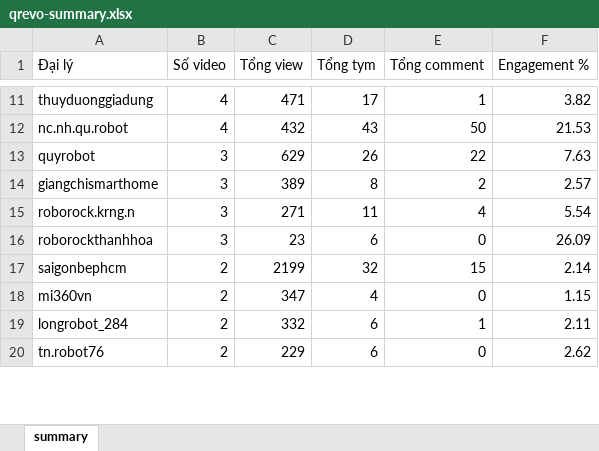
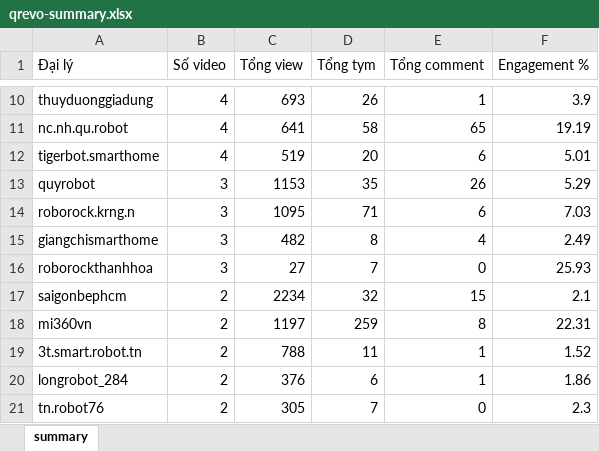
Before and after one commit to tuananh-din/tiktok-dealer-tracker, an Excel workbook: output/qrevo-summary.xlsx, sheet summary, drawn as a sheet; only a part is shown, gaps mark what is left out; values as stored, in another font and other column widths than the file's, no borders; removed rows and columns are numbered as before the commit, all else as after; the diff covers the shown part only; the diff names each change by its address in the sheet, - before the commit and + after, or states it on an @@ line.

```diff
--- a/output/qrevo-summary.xlsx (sheet summary)
+++ b/output/qrevo-summary.xlsx (sheet summary)
-C10 (Tổng view): 471
+C10 (Tổng view): 693
-D10 (Tổng tym): 17
+D10 (Tổng tym): 26
-F10 (Engagement %): 3.82
+F10 (Engagement %): 3.9
-C11 (Tổng view): 432
+C11 (Tổng view): 641
-D11 (Tổng tym): 43
+D11 (Tổng tym): 58
-E11 (Tổng comment): 50
+E11 (Tổng comment): 65
-F11 (Engagement %): 21.53
+F11 (Engagement %): 19.19
+row 12: tigerbot.smarthome | 4 | 519 | 20 | 6 | 5.01
-C13 (Tổng view): 629
+C13 (Tổng view): 1153
-D13 (Tổng tym): 26
+D13 (Tổng tym): 35
-E13 (Tổng comment): 22
+E13 (Tổng comment): 26
-F13 (Engagement %): 7.63
+F13 (Engagement %): 5.29
+row 14: roborock.krng.n | 3 | 1095 | 71 | 6 | 7.03
-C15 (Tổng view): 389
+C15 (Tổng view): 482
-E15 (Tổng comment): 2
+E15 (Tổng comment): 4
-F15 (Engagement %): 2.57
+F15 (Engagement %): 2.49
-row 15: roborock.krng.n | 3 | 271 | 11 | 4 | 5.54
-C16 (Tổng view): 23
+C16 (Tổng view): 27
-D16 (Tổng tym): 6
+D16 (Tổng tym): 7
-F16 (Engagement %): 26.09
+F16 (Engagement %): 25.93
-C17 (Tổng view): 2199
+C17 (Tổng view): 2234
-F17 (Engagement %): 2.14
+F17 (Engagement %): 2.1
-C18 (Tổng view): 347
+C18 (Tổng view): 1197
-D18 (Tổng tym): 4
+D18 (Tổng tym): 259
-E18 (Tổng comment): 0
+E18 (Tổng comment): 8
-F18 (Engagement %): 1.15
+F18 (Engagement %): 22.31
+row 19: 3t.smart.robot.tn | 2 | 788 | 11 | 1 | 1.52
-C20 (Tổng view): 332
+C20 (Tổng view): 376
-F20 (Engagement %): 2.11
+F20 (Engagement %): 1.86
-C21 (Tổng view): 229
+C21 (Tổng view): 305
-D21 (Tổng tym): 6
+D21 (Tổng tym): 7
-F21 (Engagement %): 2.62
+F21 (Engagement %): 2.3
```
Also changed, not shown: 3 added rows, 5 removed rows and 35 edited cells elsewhere in this sheet, output/qrevo-videos.xlsx, 7 other files.
